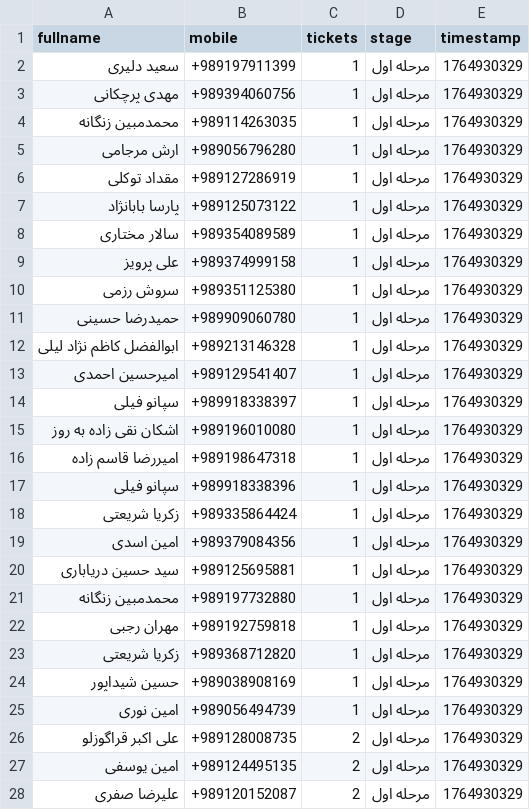
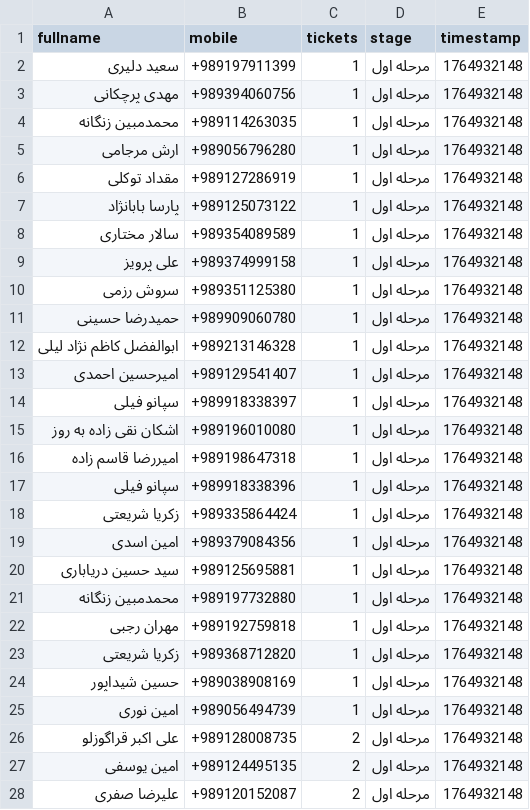
Before and after one commit to iGre4t/Simple-Event-Register-Webpage, a CSV file: storage/1stLevel.csv, drawn as a sheet; only a part is shown; the diff covers the shown part only.

```diff
--- a/storage/1stLevel.csv
+++ b/storage/1stLevel.csv
@@ -1,28 +1,28 @@
 fullname,mobile,tickets,stage,timestamp
-"سعید دلیری",+989197911399,1,"مرحله اول",1764930329
-"مهدی پرچکانی",+989394060756,1,"مرحله اول",1764930329
-"محمدمبین زنگانه",+989114263035,1,"مرحله اول",1764930329
-"ارش مرجامی",+989056796280,1,"مرحله اول",1764930329
-"مقداد توکلی",+989127286919,1,"مرحله اول",1764930329
-"پارسا بابانژاد",+989125073122,1,"مرحله اول",1764930329
-"سالار مختاری",+989354089589,1,"مرحله اول",1764930329
-"علی پرویز",+989374999158,1,"مرحله اول",1764930329
-"سروش رزمی",+989351125380,1,"مرحله اول",1764930329
-"حمیدرضا  حسینی",+989909060780,1,"مرحله اول",1764930329
-"ابوالفضل کاظم نژاد لیلی",+989213146328,1,"مرحله اول",1764930329
-"امیرحسین احمدی",+989129541407,1,"مرحله اول",1764930329
-"سپانو فیلی",+989918338397,1,"مرحله اول",1764930329
-"اشکان نقی زاده به روز",+989196010080,1,"مرحله اول",1764930329
-"امیررضا قاسم زاده",+989198647318,1,"مرحله اول",1764930329
-"سپانو فیلی",+989918338396,1,"مرحله اول",1764930329
-"زکریا شریعتی",+989335864424,1,"مرحله اول",1764930329
-"امین اسدی",+989379084356,1,"مرحله اول",1764930329
-"سید حسین دریاباری",+989125695881,1,"مرحله اول",1764930329
-"محمدمبین زنگانه",+989197732880,1,"مرحله اول",1764930329
-"مهران رجبی",+989192759818,1,"مرحله اول",1764930329
-"زکریا شریعتی",+989368712820,1,"مرحله اول",1764930329
-"حسین شیداپور",+989038908169,1,"مرحله اول",1764930329
-"امین نوری",+989056494739,1,"مرحله اول",1764930329
-"علی اکبر قراگوزلو",+989128008735,2,"مرحله اول",1764930329
-"امین یوسفی",+989124495135,2,"مرحله اول",1764930329
-"علیرضا صفری",+989120152087,2,"مرحله اول",1764930329
+"سعید دلیری",+989197911399,1,"مرحله اول",1764932148
+"مهدی پرچکانی",+989394060756,1,"مرحله اول",1764932148
+"محمدمبین زنگانه",+989114263035,1,"مرحله اول",1764932148
+"ارش مرجامی",+989056796280,1,"مرحله اول",1764932148
+"مقداد توکلی",+989127286919,1,"مرحله اول",1764932148
+"پارسا بابانژاد",+989125073122,1,"مرحله اول",1764932148
+"سالار مختاری",+989354089589,1,"مرحله اول",1764932148
+"علی پرویز",+989374999158,1,"مرحله اول",1764932148
+"سروش رزمی",+989351125380,1,"مرحله اول",1764932148
+"حمیدرضا  حسینی",+989909060780,1,"مرحله اول",1764932148
+"ابوالفضل کاظم نژاد لیلی",+989213146328,1,"مرحله اول",1764932148
+"امیرحسین احمدی",+989129541407,1,"مرحله اول",1764932148
+"سپانو فیلی",+989918338397,1,"مرحله اول",1764932148
+"اشکان نقی زاده به روز",+989196010080,1,"مرحله اول",1764932148
+"امیررضا قاسم زاده",+989198647318,1,"مرحله اول",1764932148
+"سپانو فیلی",+989918338396,1,"مرحله اول",1764932148
+"زکریا شریعتی",+989335864424,1,"مرحله اول",1764932148
+"امین اسدی",+989379084356,1,"مرحله اول",1764932148
+"سید حسین دریاباری",+989125695881,1,"مرحله اول",1764932148
+"محمدمبین زنگانه",+989197732880,1,"مرحله اول",1764932148
+"مهران رجبی",+989192759818,1,"مرحله اول",1764932148
+"زکریا شریعتی",+989368712820,1,"مرحله اول",1764932148
+"حسین شیداپور",+989038908169,1,"مرحله اول",1764932148
+"امین نوری",+989056494739,1,"مرحله اول",1764932148
+"علی اکبر قراگوزلو",+989128008735,2,"مرحله اول",1764932148
+"امین یوسفی",+989124495135,2,"مرحله اول",1764932148
+"علیرضا صفری",+989120152087,2,"مرحله اول",1764932148
```
Also changed, not shown: 50 edited cells elsewhere in this file, storage/2ndLevel.csv, storage/3rdLevel.csv, 2 other files.
